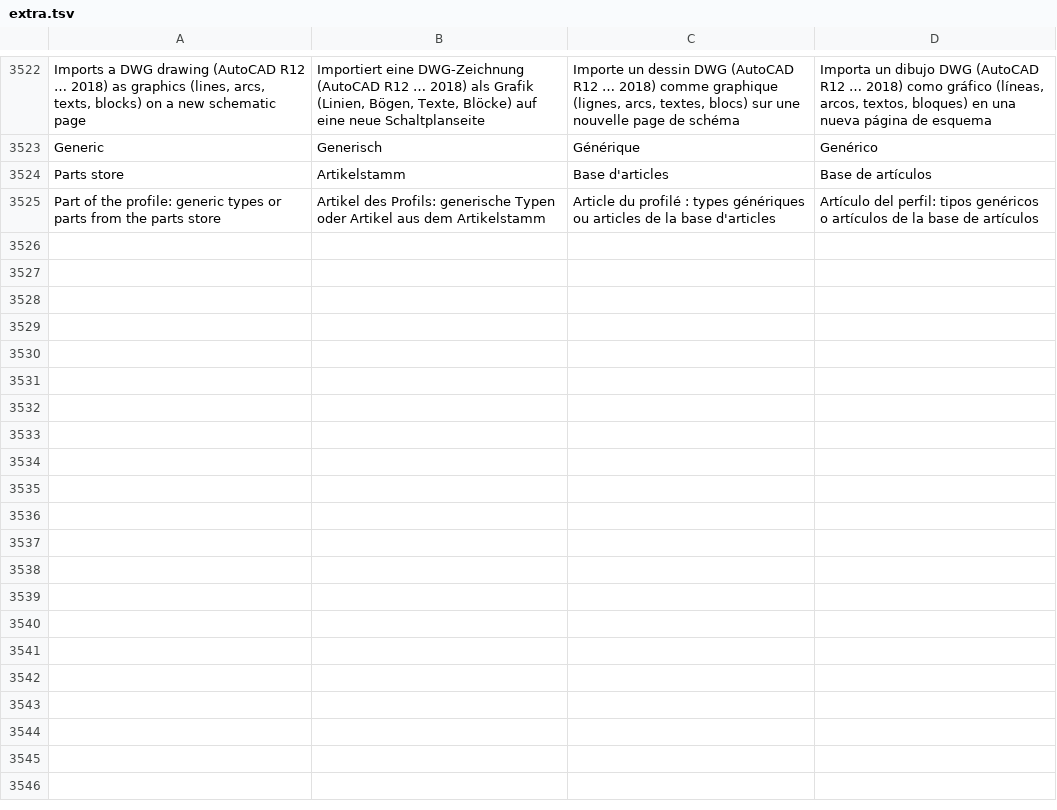
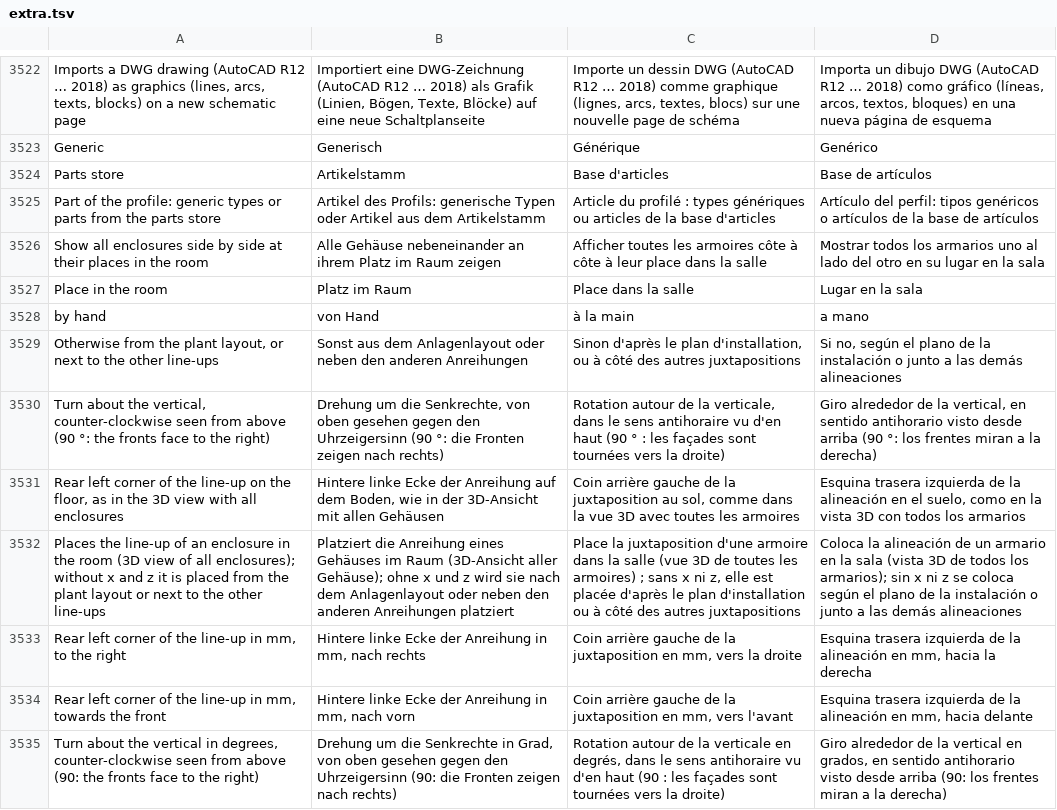
Before and after one commit to JukkaJor/OpenECraft, a TSV file: crates/openecraft-i18n/src/catalog/extra.tsv, drawn as a sheet; only a part is shown, gaps mark what is left out; the diff names each change by its address in the sheet, - before the commit and + after, or states it on an @@ line.

```diff
--- a/crates/openecraft-i18n/src/catalog/extra.tsv
+++ b/crates/openecraft-i18n/src/catalog/extra.tsv
+row 3526: Show all enclosures side by side at their places in the room | Alle Gehäuse nebeneinander an ihrem Platz im Raum zeigen | Afficher toutes les armoires côte à côte à leur place dans la salle | Mostrar todos los armarios uno al lado del otro en su lugar en la sala
+row 3527: Place in the room | Platz im Raum | Place dans la salle | Lugar en la sala
+row 3528: by hand | von Hand | à la main | a mano
+row 3529: Otherwise from the plant layout, or next to the other line-ups | Sonst aus dem Anlagenlayout oder neben den anderen Anreihungen | Sinon d'après le plan d'installation, ou à côté des autres juxtapositions | Si no, según el plano de la instalación o junto a las demás alineaciones
+row 3530: Turn about the vertical, counter-clockwise seen from above (90 °: the fronts face to the right) | Drehung um die Senkrechte, von oben gesehen gegen den Uhrzeigersinn (90 °: die Fronten zeigen nach rechts) | Rotation autour de la verticale, dans le sens antihoraire vu d'en haut (90 ° : les façades sont tournées vers la droite) | Giro alrededor de la vertical, en sentido antihorario visto desde arriba (90 °: los frentes miran a la derecha)
+row 3531: Rear left corner of the line-up on the floor, as in the 3D view with all enclosures | Hintere linke Ecke der Anreihung auf dem Boden, wie in der 3D-Ansicht mit allen Gehäusen | Coin arrière gauche de la juxtaposition au sol, comme dans la vue 3D avec toutes les armoires | Esquina trasera izquierda de la alineación en el suelo, como en la vista 3D con todos los armarios
+row 3532: Places the line-up of an enclosure in the room (3D view of all enclosures); without x and z it is placed from the plant layout or next to the other line-ups | Platziert die Anreihung eines Gehäuses im Raum (3D-Ansicht aller Gehäuse); ohne x und z wird sie nach dem Anlagenlayout oder neben den anderen Anreihungen platziert | Place la juxtaposition d'une armoire dans la salle (vue 3D de toutes les armoires) ; sans x ni z, elle est placée d'après le plan d'installation ou à côté des autres juxtapositions | Coloca la alineación de un armario en la sala (vista 3D de todos los armarios); sin x ni z se coloca según el plano de la instalación o junto a las demás alineaciones
+row 3533: Rear left corner of the line-up in mm, to the right | Hintere linke Ecke der Anreihung in mm, nach rechts | Coin arrière gauche de la juxtaposition en mm, vers la droite | Esquina trasera izquierda de la alineación en mm, hacia la derecha
+row 3534: Rear left corner of the line-up in mm, towards the front | Hintere linke Ecke der Anreihung in mm, nach vorn | Coin arrière gauche de la juxtaposition en mm, vers l'avant | Esquina trasera izquierda de la alineación en mm, hacia delante
+row 3535: Turn about the vertical in degrees, counter-clockwise seen from above (90: the fronts face to the right) | Drehung um die Senkrechte in Grad, von oben gesehen gegen den Uhrzeigersinn (90: die Fronten zeigen nach rechts) | Rotation autour de la verticale en degrés, dans le sens antihoraire vu d'en haut (90 : les façades sont tournées vers la droite) | Giro alrededor de la vertical en grados, en sentido antihorario visto desde arriba (90: los frentes miran a la derecha)
```
Also changed, not shown: 9 other files.
